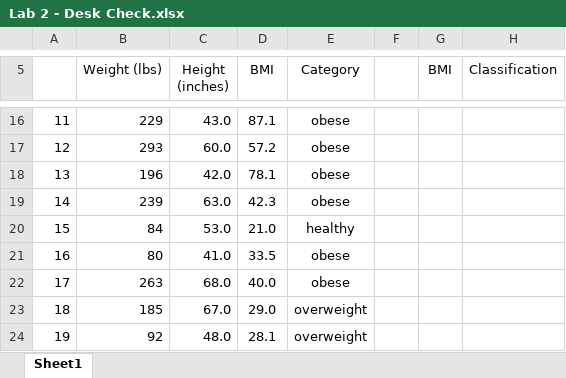
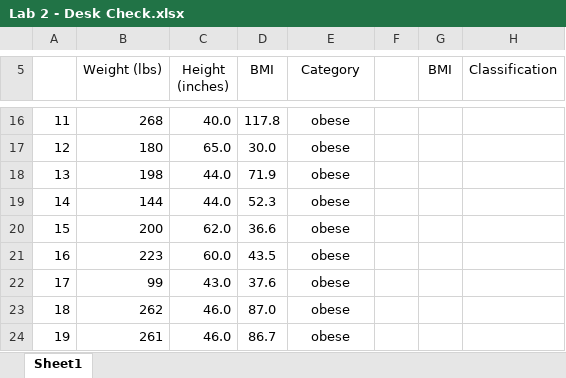
Before and after one commit to sakakun/BodyMassIndex, an Excel workbook: BodyMassIndex/Documents/Lab 2 - Desk Check.xlsx, sheet Sheet1, drawn as a sheet; only a part is shown, gaps mark what is left out; values as stored, in another font and other column widths than the file's, no borders; the diff covers the shown part only; the diff names each change by its address in the sheet, - before the commit and + after, or states it on an @@ line.

```diff
--- a/BodyMassIndex/Documents/Lab 2 - Desk Check.xlsx (sheet Sheet1)
+++ b/BodyMassIndex/Documents/Lab 2 - Desk Check.xlsx (sheet Sheet1)
-B16 (Weight (lbs)): 229
+B16 (Weight (lbs)): 268
-C16 (Height (inches)): 43.0
+C16 (Height (inches)): 40.0
-D16 (BMI): 87.1
+D16 (BMI): 117.8
-B17 (Weight (lbs)): 293
+B17 (Weight (lbs)): 180
-C17 (Height (inches)): 60.0
+C17 (Height (inches)): 65.0
-D17 (BMI): 57.2
+D17 (BMI): 30.0
-B18 (Weight (lbs)): 196
+B18 (Weight (lbs)): 198
-C18 (Height (inches)): 42.0
+C18 (Height (inches)): 44.0
-D18 (BMI): 78.1
+D18 (BMI): 71.9
-B19 (Weight (lbs)): 239
+B19 (Weight (lbs)): 144
-C19 (Height (inches)): 63.0
+C19 (Height (inches)): 44.0
-D19 (BMI): 42.3
+D19 (BMI): 52.3
-B20 (Weight (lbs)): 84
+B20 (Weight (lbs)): 200
-C20 (Height (inches)): 53.0
+C20 (Height (inches)): 62.0
-D20 (BMI): 21.0
+D20 (BMI): 36.6
-E20 (Category): healthy
+E20 (Category): obese
-B21 (Weight (lbs)): 80
+B21 (Weight (lbs)): 223
-C21 (Height (inches)): 41.0
+C21 (Height (inches)): 60.0
-D21 (BMI): 33.5
+D21 (BMI): 43.5
-B22 (Weight (lbs)): 263
+B22 (Weight (lbs)): 99
-C22 (Height (inches)): 68.0
+C22 (Height (inches)): 43.0
-D22 (BMI): 40.0
+D22 (BMI): 37.6
-B23 (Weight (lbs)): 185
+B23 (Weight (lbs)): 262
-C23 (Height (inches)): 67.0
+C23 (Height (inches)): 46.0
-D23 (BMI): 29.0
+D23 (BMI): 87.0
-E23:E24 (Category): overweight
+E23:E24 (Category): obese
-B24 (Weight (lbs)): 92
+B24 (Weight (lbs)): 261
-C24 (Height (inches)): 48.0
+C24 (Height (inches)): 46.0
-D24 (BMI): 28.1
+D24 (BMI): 86.7
```
Also changed, not shown: 34 edited cells elsewhere in this sheet, 2 other files.
